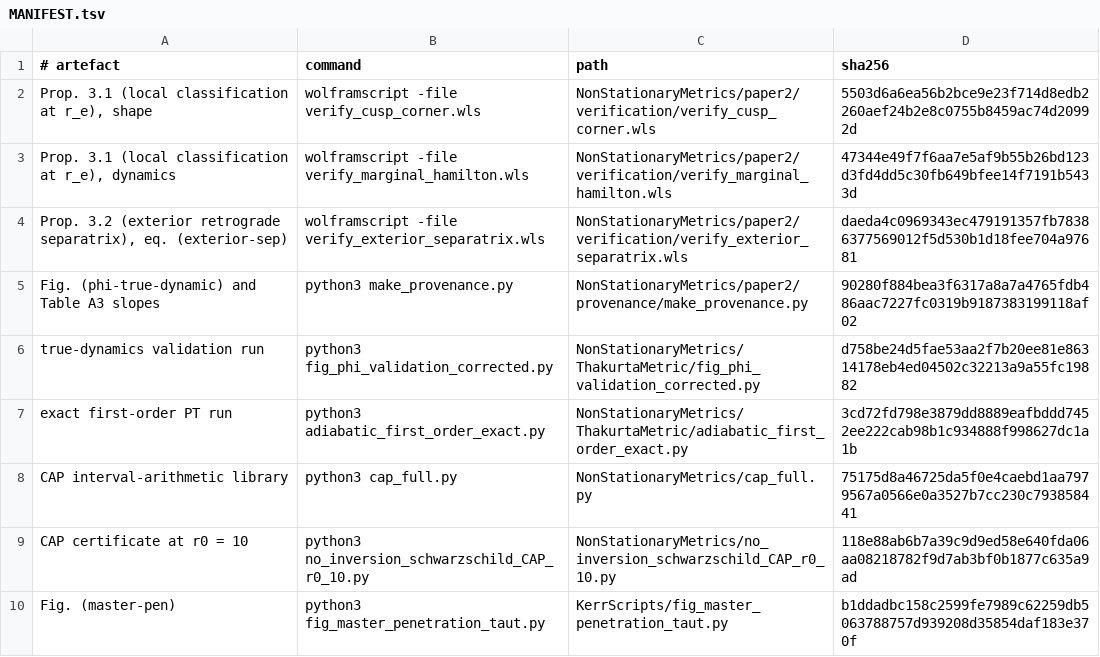
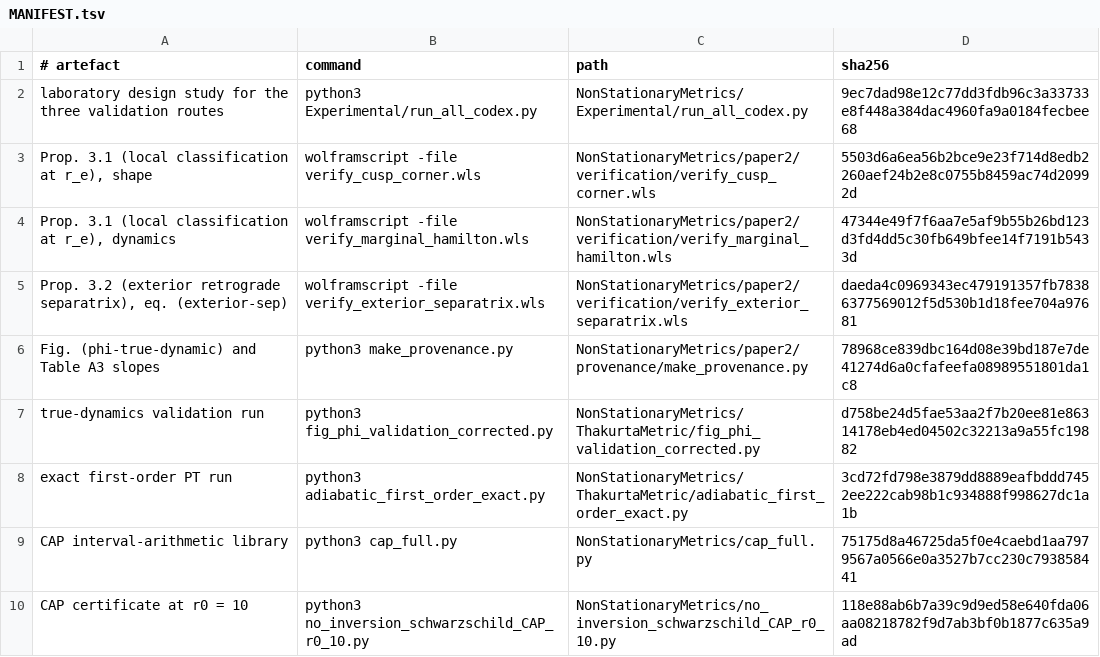
Before and after one commit to ImanetorX98/NonStationaryBrachistochrone, a TSV file: NonStationaryMetrics/paper2/provenance/MANIFEST.tsv, drawn as a sheet; only a part is shown; the shorter side is filled out with more unchanged rows.

```diff
--- a/NonStationaryMetrics/paper2/provenance/MANIFEST.tsv
+++ b/NonStationaryMetrics/paper2/provenance/MANIFEST.tsv
@@ -1,2 +1,3 @@
 # artefact	command	path	sha256
+laboratory design study for the three validation routes	python3 Experimental/run_all_codex.py	NonStationaryMetrics/Experimental/run_all_codex.py	9ec7dad98e12c77dd3fdb96c3a33733e8f448a384dac4960fa9a0184fecbee68
 Prop. 3.1 (local classification at r_e), shape	wolframscript -file verify_cusp_corner.wls	NonStationaryMetrics/paper2/verification/verify_cusp_corner.wls	5503d6a6ea56b2bce9e23f714d8edb2260aef24b2e8c0755b8459ac74d20992d
@@ -4,3 +5,3 @@ Prop. 3.1 (local classification at r_e), dynamics	wolframscript -file verify_mar
 Prop. 3.2 (exterior retrograde separatrix), eq. (exterior-sep)	wolframscript -file verify_exterior_separatrix.wls	NonStationaryMetrics/paper2/verification/verify_exterior_separatrix.wls	daeda4c0969343ec479191357fb78386377569012f5d530b1d18fee704a97681
-Fig. (phi-true-dynamic) and Table A3 slopes	python3 make_provenance.py	NonStationaryMetrics/paper2/provenance/make_provenance.py	90280f884bea3f6317a8a7a4765fdb486aac7227fc0319b9187383199118af02
+Fig. (phi-true-dynamic) and Table A3 slopes	python3 make_provenance.py	NonStationaryMetrics/paper2/provenance/make_provenance.py	78968ce839dbc164d08e39bd187e7de41274d6a0cfafeefa08989551801da1c8
 true-dynamics validation run	python3 fig_phi_validation_corrected.py	NonStationaryMetrics/ThakurtaMetric/fig_phi_validation_corrected.py	d758be24d5fae53aa2f7b20ee81e86314178eb4ed04502c32213a9a55fc19882
```
Also changed, not shown: 5 other files.
